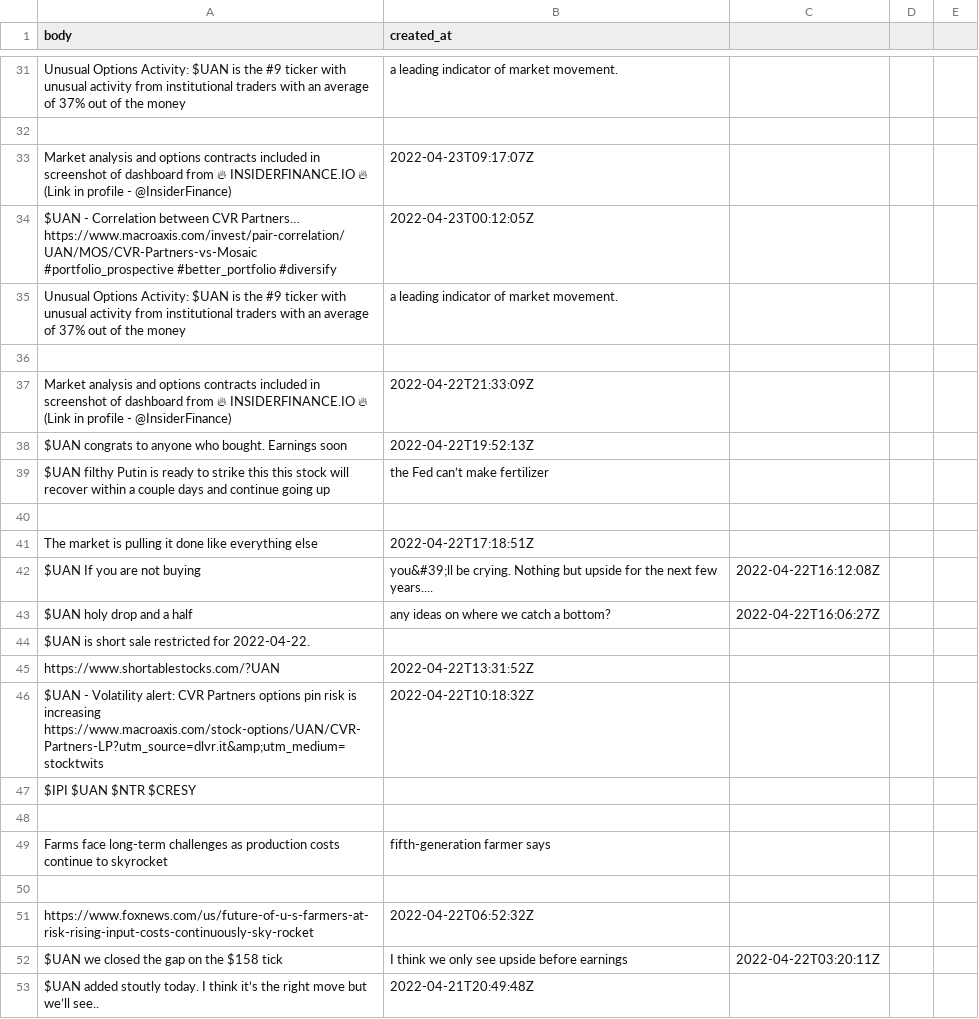
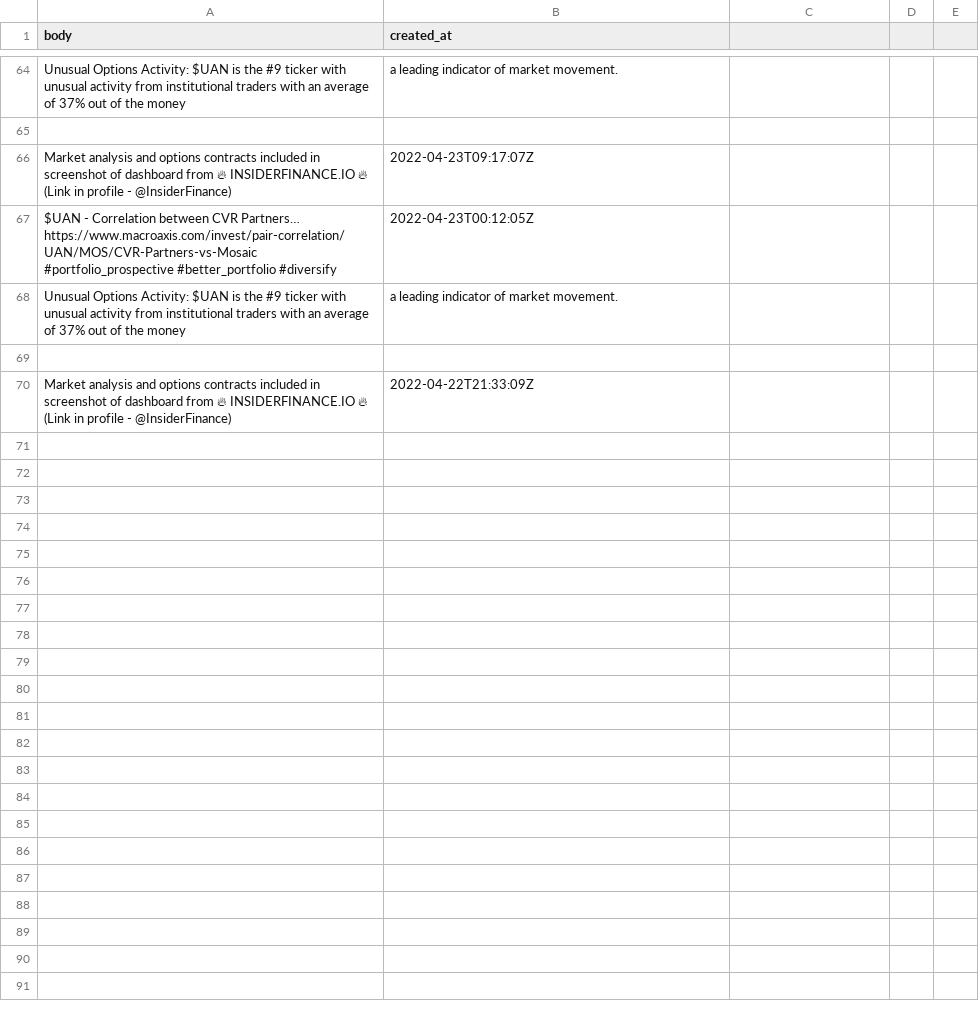
Before and after one commit to dli-invest/conscrap, a CSV file: data/twits/UAN.csv, drawn as a sheet; only a part is shown, gaps mark what is left out; removed rows and columns are numbered as before the commit, all else as after; the diff covers the shown part only; the diff names each change by its address in the sheet, - before the commit and + after, or states it on an @@ line.

```diff
--- a/data/twits/UAN.csv
+++ b/data/twits/UAN.csv
-row 38: $UAN congrats to anyone who bought. Earnings soon | 2022-04-22T19:52:13Z
-row 39: $UAN filthy Putin is ready to strike this this stock will recover within a couple days and continue going up | the Fed can’t make fertilizer
-row 40: (empty)
-row 41: The market is pulling it done like everything else | 2022-04-22T17:18:51Z
-row 42: $UAN If you are not buying | you&#39;ll be crying. Nothing but upside for the next few years.... | 2022-04-22T16:12:08Z
-row 43: $UAN holy drop and a half | any ideas on where we catch a bottom? | 2022-04-22T16:06:27Z
-row 44: $UAN is short sale restricted for 2022-04-22.
-row 45: https://www.shortablestocks.com/?UAN | 2022-04-22T13:31:52Z
-row 46: $UAN - Volatility alert: CVR Partners options pin risk is increasing https://www.macroaxis.com/stock-options/UAN/CVR-Partners-LP?utm_source=dlvr.it&amp;utm_medium=stocktwits | 2022-04-22T10:18:32Z
-row 47: $IPI $UAN $NTR $CRESY
-row 48: (empty)
-row 49: Farms face long-term challenges as production costs continue to skyrocket | fifth-generation farmer says
-row 50: (empty)
-row 51: https://www.foxnews.com/us/future-of-u-s-farmers-at-risk-rising-input-costs-continuously-sky-rocket | 2022-04-22T06:52:32Z
-row 52: $UAN we closed the gap on the $158 tick | I think we only see upside before earnings | 2022-04-22T03:20:11Z
-row 53: $UAN added stoutly today. I think it’s the right move but we’ll see.. | 2022-04-21T20:49:48Z
```
Also changed, not shown: 33 added rows elsewhere in this file, data/twits/IONQ.csv, data/twits/NHHHF.csv, 3 other files.
